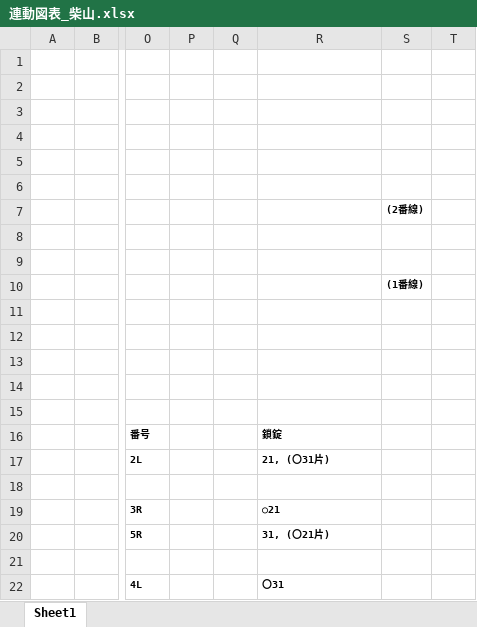
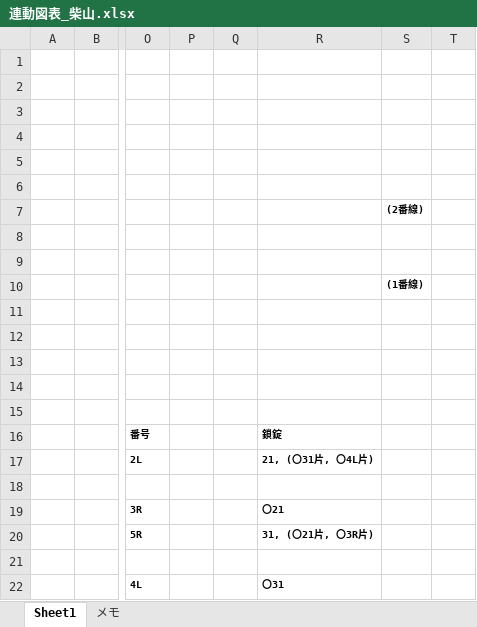
Before and after one commit to uetsu840/RaspBerryPiIotProject, an Excel workbook: device/連動図表_柴山.xlsx, sheet Sheet1, drawn as a sheet; only a part is shown, gaps mark what is left out; values as stored, in another font and other column widths than the file's, no borders; charts and pictures not drawn; the diff names each change by its address in the sheet, - before the commit and + after, or states it on an @@ line.

```diff
--- a/device/連動図表_柴山.xlsx (sheet Sheet1)
+++ b/device/連動図表_柴山.xlsx (sheet Sheet1)
+sheet tab: メモ
-R17: 21, (〇31片)
+R17: 21, (〇31片, 〇4L片)
-R19: ○21
+R19: 〇21
-R20: 31, (〇21片)
+R20: 31, (〇21片, 〇3R片)
```
Also changed, not shown: charts or pictures, 15 other files.
